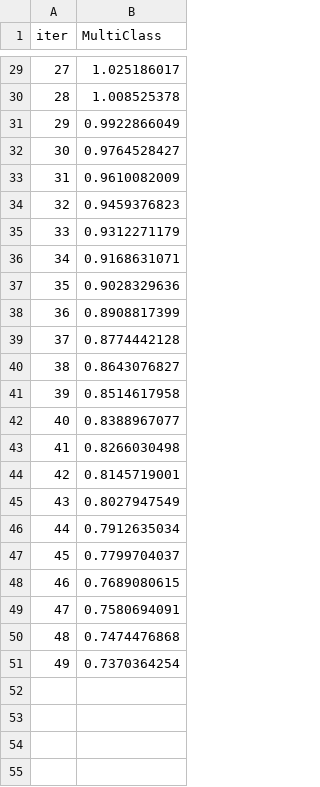
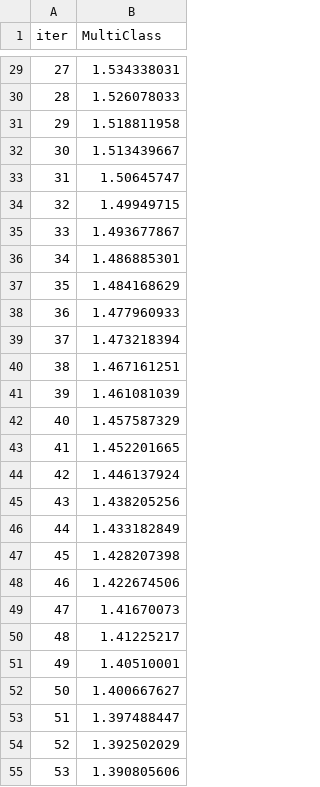
Before and after one commit to shubham23i/task, a TSV file: artifacts/catboost_info/learn_error.tsv, drawn as a sheet; only a part is shown, gaps mark what is left out; the diff covers the shown part only.

```diff
--- a/artifacts/catboost_info/learn_error.tsv
+++ b/artifacts/catboost_info/learn_error.tsv
@@ -29,23 +29,27 @@ iter	MultiClass
-27	1.025186017
-28	1.008525378
-29	0.9922866049
-30	0.9764528427
-31	0.9610082009
-32	0.9459376823
-33	0.9312271179
-34	0.9168631071
-35	0.9028329636
-36	0.8908817399
-37	0.8774442128
-38	0.8643076827
-39	0.8514617958
-40	0.8388967077
-41	0.8266030498
-42	0.8145719001
-43	0.8027947549
-44	0.7912635034
-45	0.7799704037
-46	0.7689080615
-47	0.7580694091
-48	0.7474476868
-49	0.7370364254
+27	1.534338031
+28	1.526078033
+29	1.518811958
+30	1.513439667
+31	1.50645747
+32	1.49949715
+33	1.493677867
+34	1.486885301
+35	1.484168629
+36	1.477960933
+37	1.473218394
+38	1.467161251
+39	1.461081039
+40	1.457587329
+41	1.452201665
+42	1.446137924
+43	1.438205256
+44	1.433182849
+45	1.428207398
+46	1.422674506
+47	1.41670073
+48	1.41225217
+49	1.40510001
+50	1.400667627
+51	1.397488447
+52	1.392502029
+53	1.390805606
```
Also changed, not shown: 46 added rows and 27 edited cells elsewhere in this file, artifacts/catboost_info/time_left.tsv, 9 other files.
